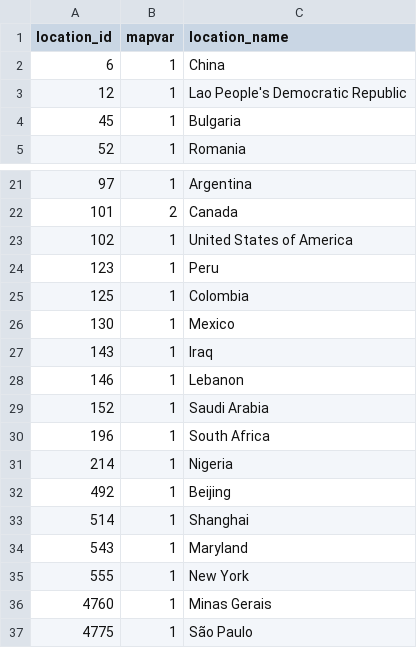
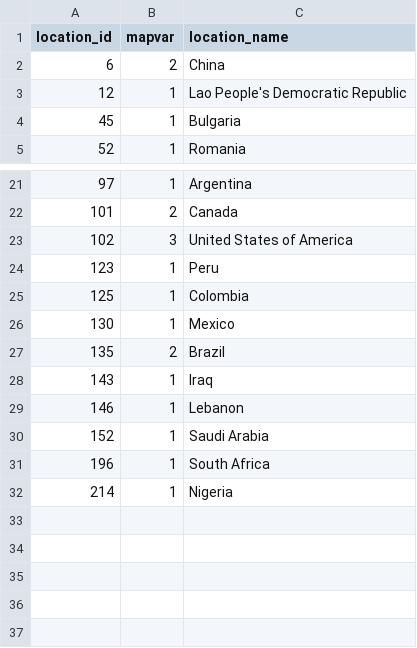
Before and after one commit to ihmeuw/mental_disorders, a CSV file: map_input_data.csv, drawn as a sheet; only a part is shown, gaps mark what is left out.

Commit message:
Correctly reflects country counts

```diff
--- a/map_input_data.csv
+++ b/map_input_data.csv
@@ -1,3 +1,3 @@
 "location_id","mapvar","location_name"
-6,1,"China"
+6,2,"China"
 12,1,"Lao People's Democratic Republic"
@@ -22,3 +22,3 @@
 101,2,"Canada"
-102,1,"United States of America"
+102,3,"United States of America"
 123,1,"Peru"
@@ -26,2 +26,3 @@
 130,1,"Mexico"
+135,2,"Brazil"
 143,1,"Iraq"
@@ -31,7 +32 @@
 214,1,"Nigeria"
-492,1,"Beijing"
-514,1,"Shanghai"
-543,1,"Maryland"
-555,1,"New York"
-4760,1,"Minas Gerais"
-4775,1,"São Paulo"
```
